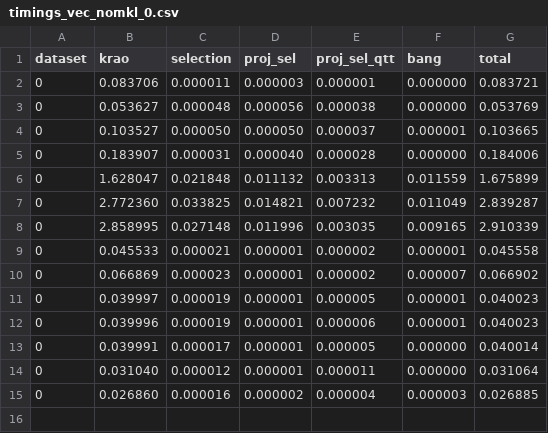
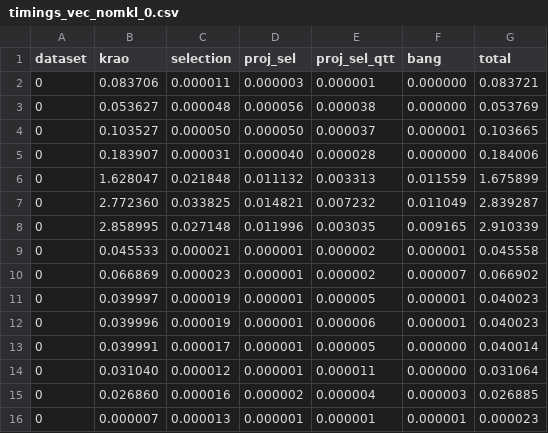
Before and after one commit to filipecosta90/la_olap, a CSV file: src/timing/timings_vec_nomkl_0.csv, drawn as a sheet.

```diff
--- a/src/timing/timings_vec_nomkl_0.csv
+++ b/src/timing/timings_vec_nomkl_0.csv
@@ -15 +15,2 @@ dataset,krao,selection,proj_sel,proj_sel_qtt,bang,total
 0, 0.026860, 0.000016, 0.000002, 0.000004, 0.000003, 0.026885
+0, 0.000007, 0.000013, 0.000001, 0.000001, 0.000001, 0.000023
```
Also changed, not shown: src/timing/timings_vec_nomkl_1.csv, src/timing/timings_vec_nomkl_4.csv, 4 other files.
